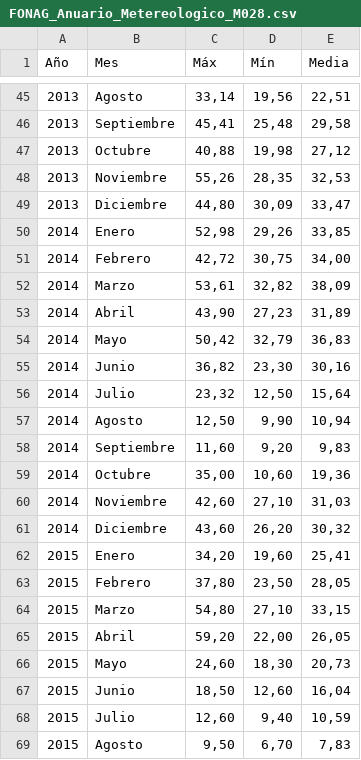
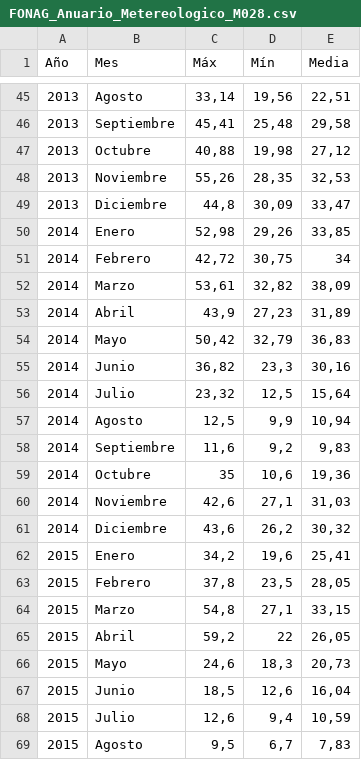
Before and after one commit to AndresSuquillo13mh/DataRepository, a CSV file: data/FONAG_Anuario_Metereologico_M028.csv, drawn as a sheet; only a part is shown, gaps mark what is left out; the diff covers the shown part only.

Commit message:
Add files via upload

```diff
--- a/data/FONAG_Anuario_Metereologico_M028.csv
+++ b/data/FONAG_Anuario_Metereologico_M028.csv
@@ -48,22 +48,22 @@ Año;Mes;Máx;Mín;Media
 2013;Noviembre;55,26;28,35;32,53
-2013;Diciembre;44,80;30,09;33,47
+2013;Diciembre;44,8;30,09;33,47
 2014;Enero;52,98;29,26;33,85
-2014;Febrero;42,72;30,75;34,00
+2014;Febrero;42,72;30,75;34
 2014;Marzo;53,61;32,82;38,09
-2014;Abril;43,90;27,23;31,89
+2014;Abril;43,9;27,23;31,89
 2014;Mayo;50,42;32,79;36,83
-2014;Junio;36,82;23,30;30,16
-2014;Julio;23,32;12,50;15,64
-2014;Agosto;12,50;9,90;10,94
-2014;Septiembre;11,60;9,20;9,83
-2014;Octubre;35,00;10,60;19,36
-2014;Noviembre;42,60;27,10;31,03
-2014;Diciembre;43,60;26,20;30,32
-2015;Enero;34,20;19,60;25,41
-2015;Febrero;37,80;23,50;28,05
-2015;Marzo;54,80;27,10;33,15
-2015;Abril;59,20;22,00;26,05
-2015;Mayo;24,60;18,30;20,73
-2015;Junio;18,50;12,60;16,04
-2015;Julio;12,60;9,40;10,59
-2015;Agosto;9,50;6,70;7,83
+2014;Junio;36,82;23,3;30,16
+2014;Julio;23,32;12,5;15,64
+2014;Agosto;12,5;9,9;10,94
+2014;Septiembre;11,6;9,2;9,83
+2014;Octubre;35;10,6;19,36
+2014;Noviembre;42,6;27,1;31,03
+2014;Diciembre;43,6;26,2;30,32
+2015;Enero;34,2;19,6;25,41
+2015;Febrero;37,8;23,5;28,05
+2015;Marzo;54,8;27,1;33,15
+2015;Abril;59,2;22;26,05
+2015;Mayo;24,6;18,3;20,73
+2015;Junio;18,5;12,6;16,04
+2015;Julio;12,6;9,4;10,59
+2015;Agosto;9,5;6,7;7,83
```
Also changed, not shown: 157 edited cells elsewhere in this file.
